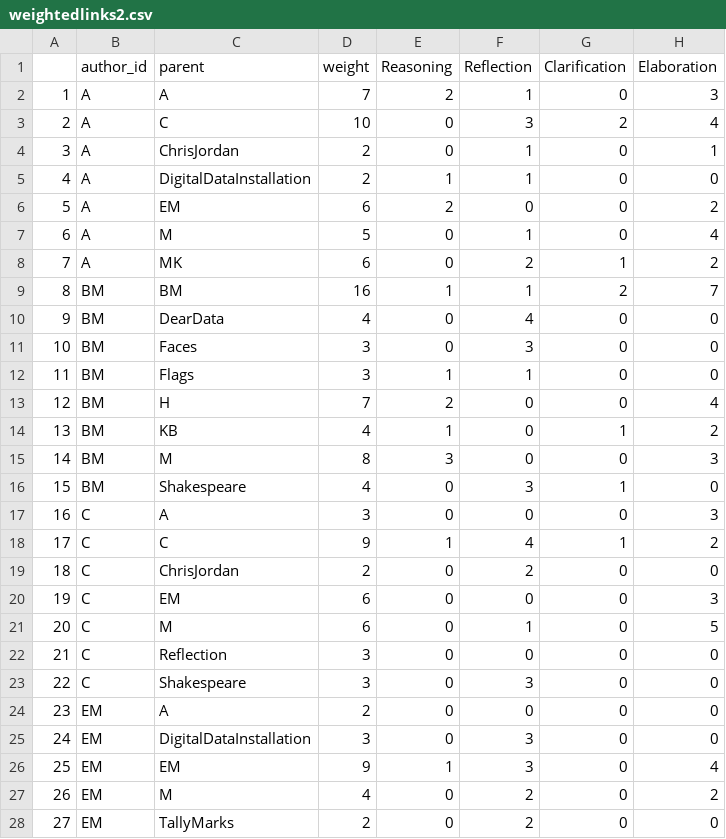
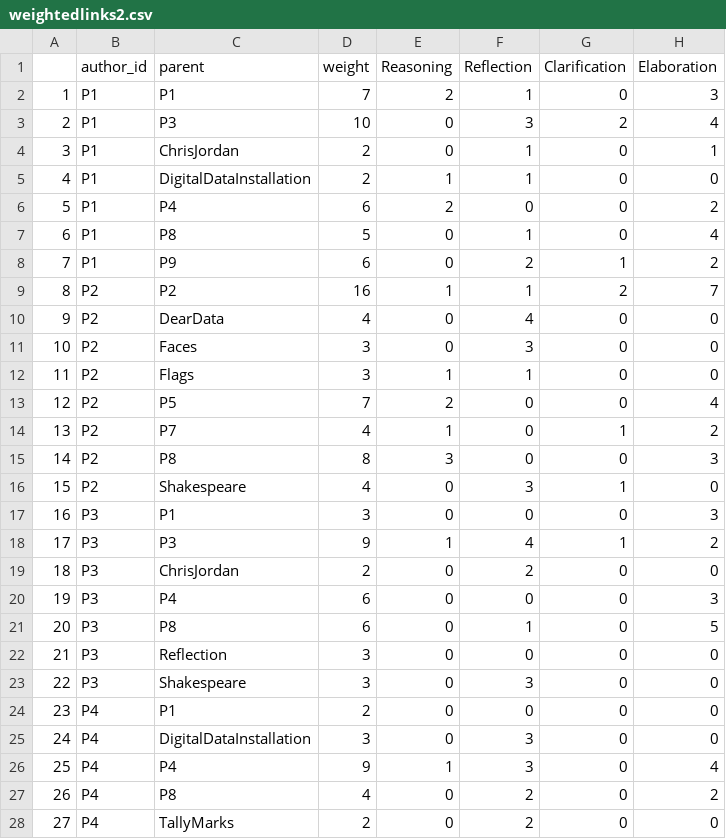
Before and after one commit to ada437/DataLiteracy, a CSV file: weightedlinks2.csv, drawn as a sheet; only a part is shown; the diff covers the shown part only; the diff names each change by its address in the sheet, - before the commit and + after, or states it on an @@ line.

```diff
--- a/weightedlinks2.csv
+++ b/weightedlinks2.csv
-B2:B8 (author_id): A
+B2:B8 (author_id): P1
-C2 (parent): A
+C2 (parent): P1
-C3 (parent): C
+C3 (parent): P3
-C6 (parent): EM
+C6 (parent): P4
-C7 (parent): M
+C7 (parent): P8
-C8 (parent): MK
+C8 (parent): P9
-B9:B16 (author_id): BM
+B9:B16 (author_id): P2
-C9 (parent): BM
+C9 (parent): P2
-C13 (parent): H
+C13 (parent): P5
-C14 (parent): KB
+C14 (parent): P7
-C15 (parent): M
+C15 (parent): P8
-B17:B23 (author_id): C
+B17:B23 (author_id): P3
-C17 (parent): A
+C17 (parent): P1
-C18 (parent): C
+C18 (parent): P3
-C20 (parent): EM
+C20 (parent): P4
-C21 (parent): M
+C21 (parent): P8
-B24:B28 (author_id): EM
+B24:B28 (author_id): P4
-C24 (parent): A
+C24 (parent): P1
-C26 (parent): EM
+C26 (parent): P4
-C27 (parent): M
+C27 (parent): P8
```
Also changed, not shown: 44 edited cells elsewhere in this file, nodes_combined.csv, 1 other file.
